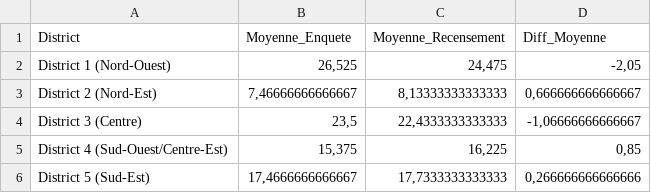
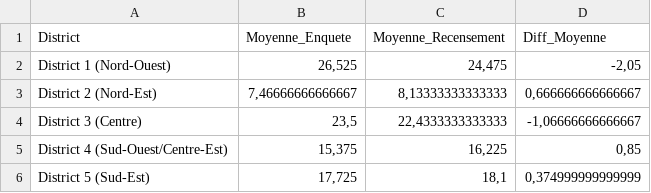
Before and after one commit to Mazzez/R-statistique-TP-2, a CSV file: pauvrete_par_districts.csv, drawn as a sheet.

```diff
--- a/pauvrete_par_districts.csv
+++ b/pauvrete_par_districts.csv
@@ -5,2 +5,2 @@
 "District 4 (Sud-Ouest/Centre-Est)";15,375;16,225;0,85
-"District 5 (Sud-Est)";17,4666666666667;17,7333333333333;0,266666666666666
+"District 5 (Sud-Est)";17,725;18,1;0,374999999999999
```
Also changed, not shown: pauvrete_complete.csv, resultats_regression.csv, 10 other files.
